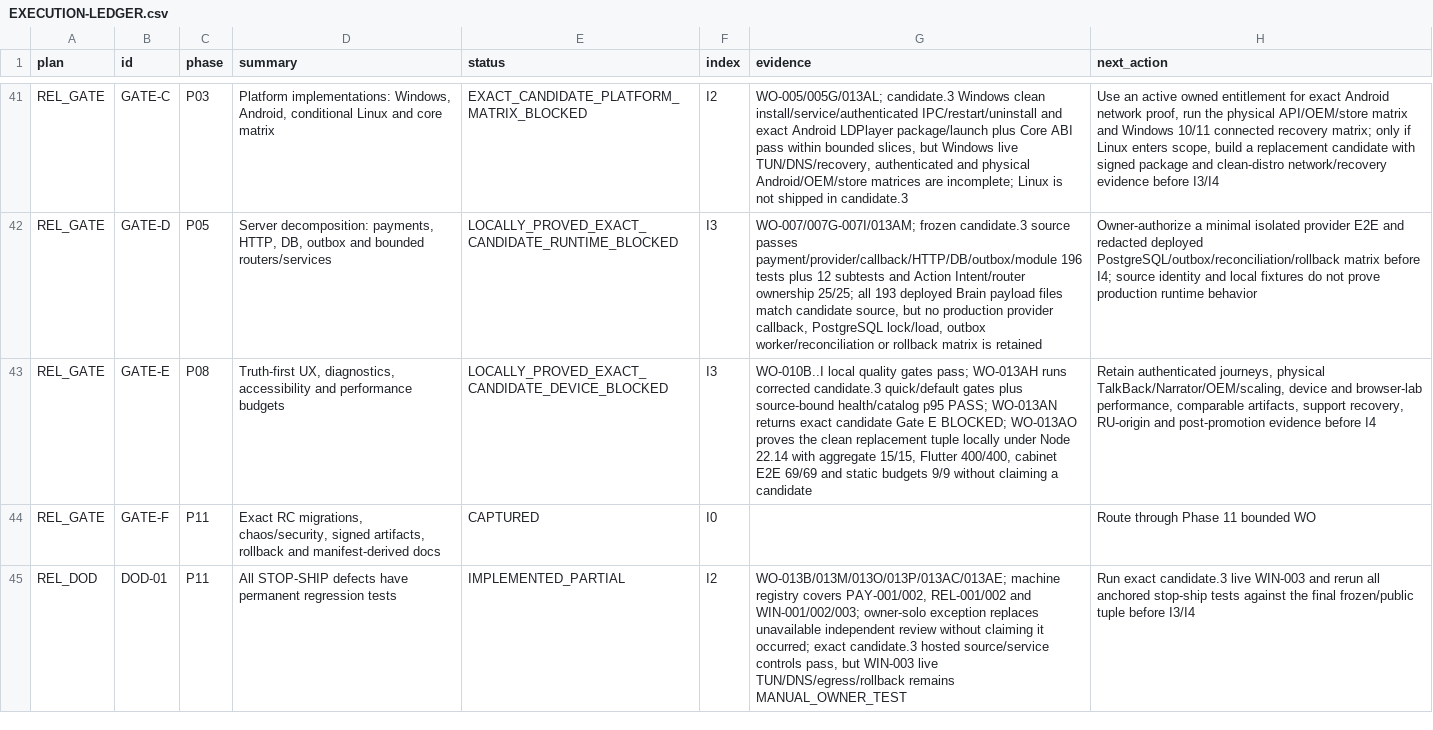
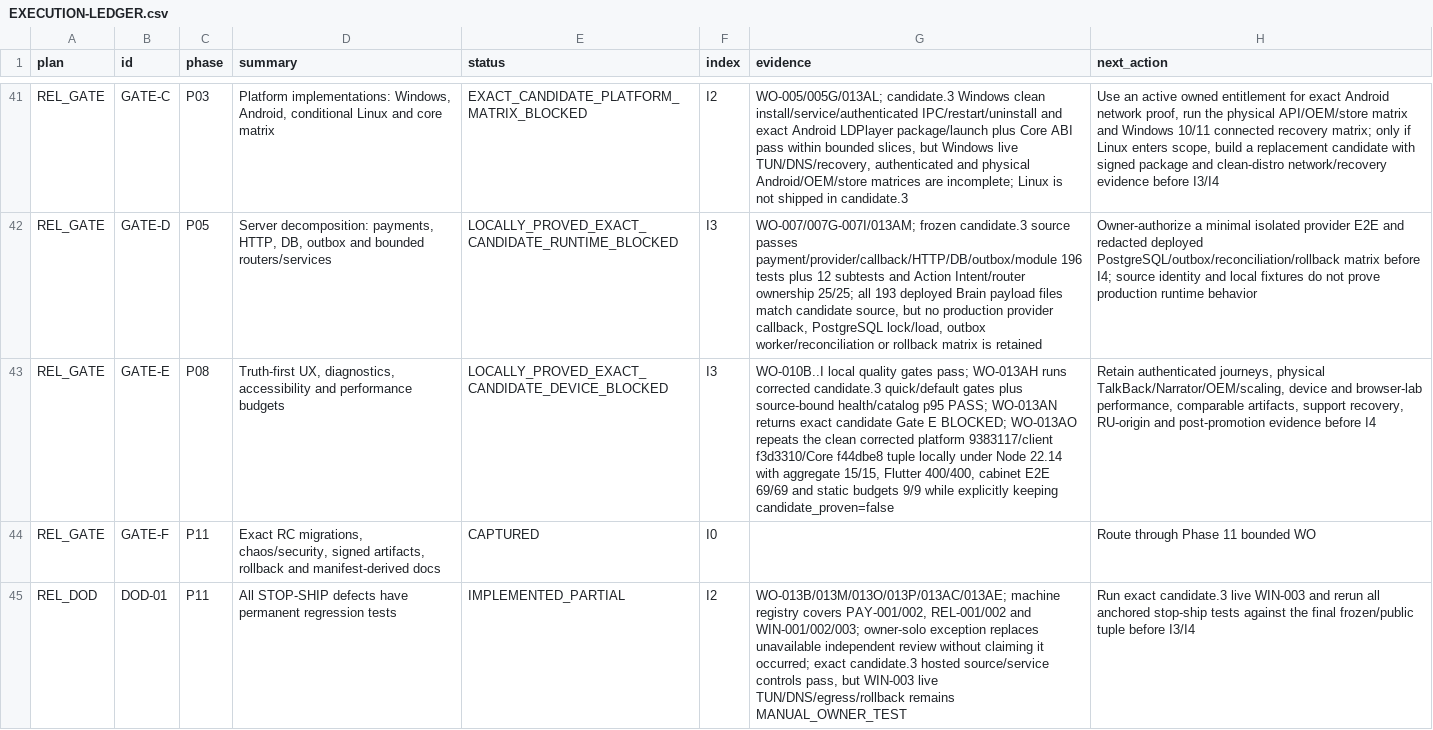
Before and after one commit to Kiwunaka/portal, a CSV file: docs/developer/work-orders/2026-08-21--release-1.2.0-megaplan/EXECUTION-LEDGER.csv, drawn as a sheet; only a part is shown, gaps mark what is left out; the diff names each change by its address in the sheet, - before the commit and + after, or states it on an @@ line.

Commit message:
docs(release): bind corrected aggregate gate

```diff
--- a/docs/developer/work-orders/2026-08-21--release-1.2.0-megaplan/EXECUTION-LEDGER.csv
+++ b/docs/developer/work-orders/2026-08-21--release-1.2.0-megaplan/EXECUTION-LEDGER.csv
-G43 (evidence): …BLOCKED; WO-013AO proves the clean replacement tuple locally under Node 22.14 with aggregate 15/15, Flutter 400/400, cabinet E2E 69/69 and static budgets 9/9 without claiming a candidate
+G43 (evidence): …BLOCKED; WO-013AO repeats the clean corrected platform 9383117/client f3d3310/Core f44dbe8 tuple locally under Node 22.14 with aggregate 15/15, Flutter 400/400, cabinet E2E 69/69 and static budgets 9/9 while explicitly keeping candidate_proven=false
```
Also changed, not shown: 2 other files.
